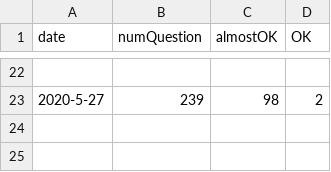
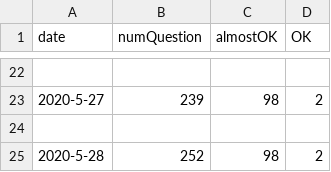
Before and after one commit to ryotakita/memoryStudy, a CSV file: history.csv, drawn as a sheet; only a part is shown, gaps mark what is left out; the diff names each change by its address in the sheet, - before the commit and + after, or states it on an @@ line.

```diff
--- a/history.csv
+++ b/history.csv
+row 24: (empty)
+row 25: 2020-5-28 | 252 | 98 | 2
```
Also changed, not shown: lstQuestion.csv.
